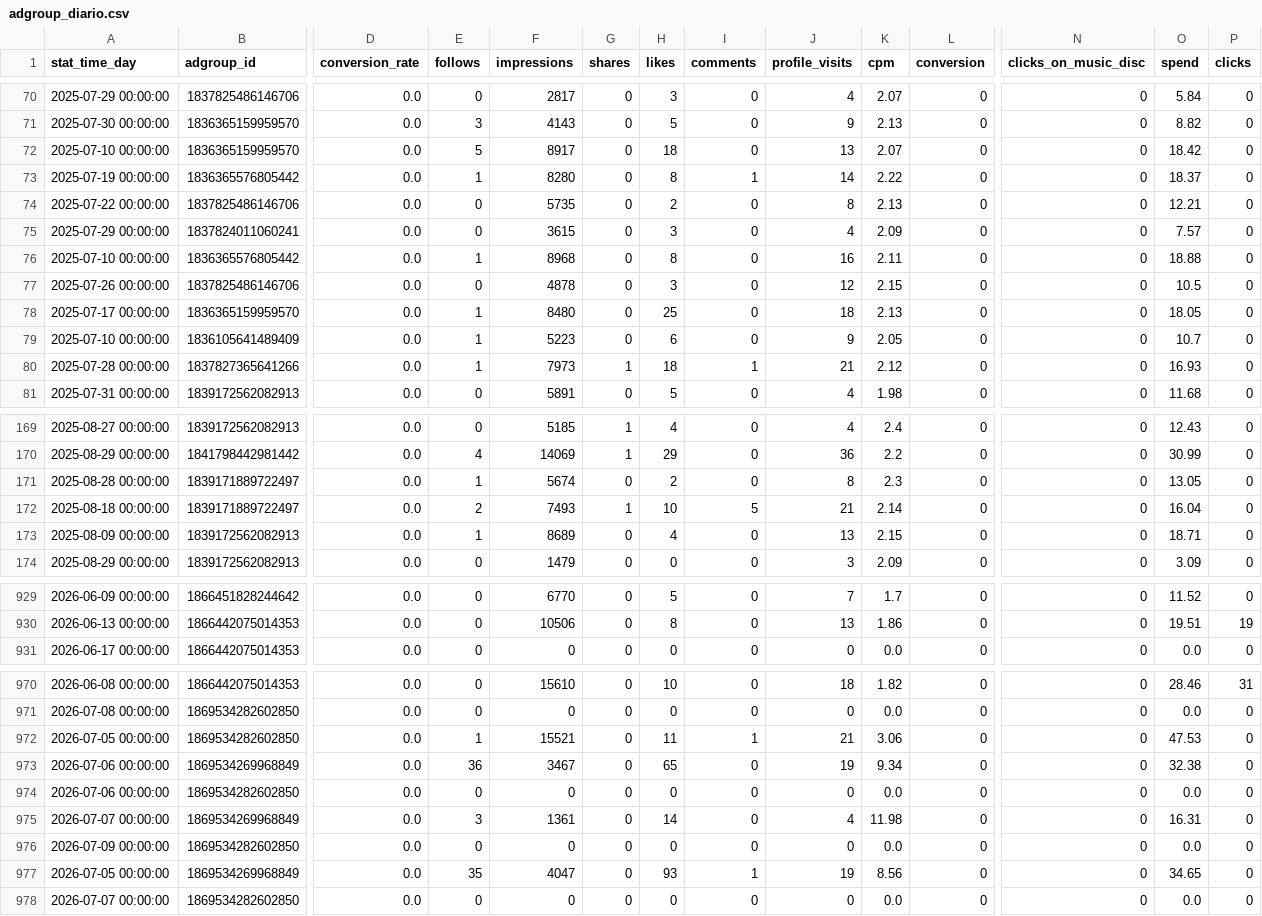
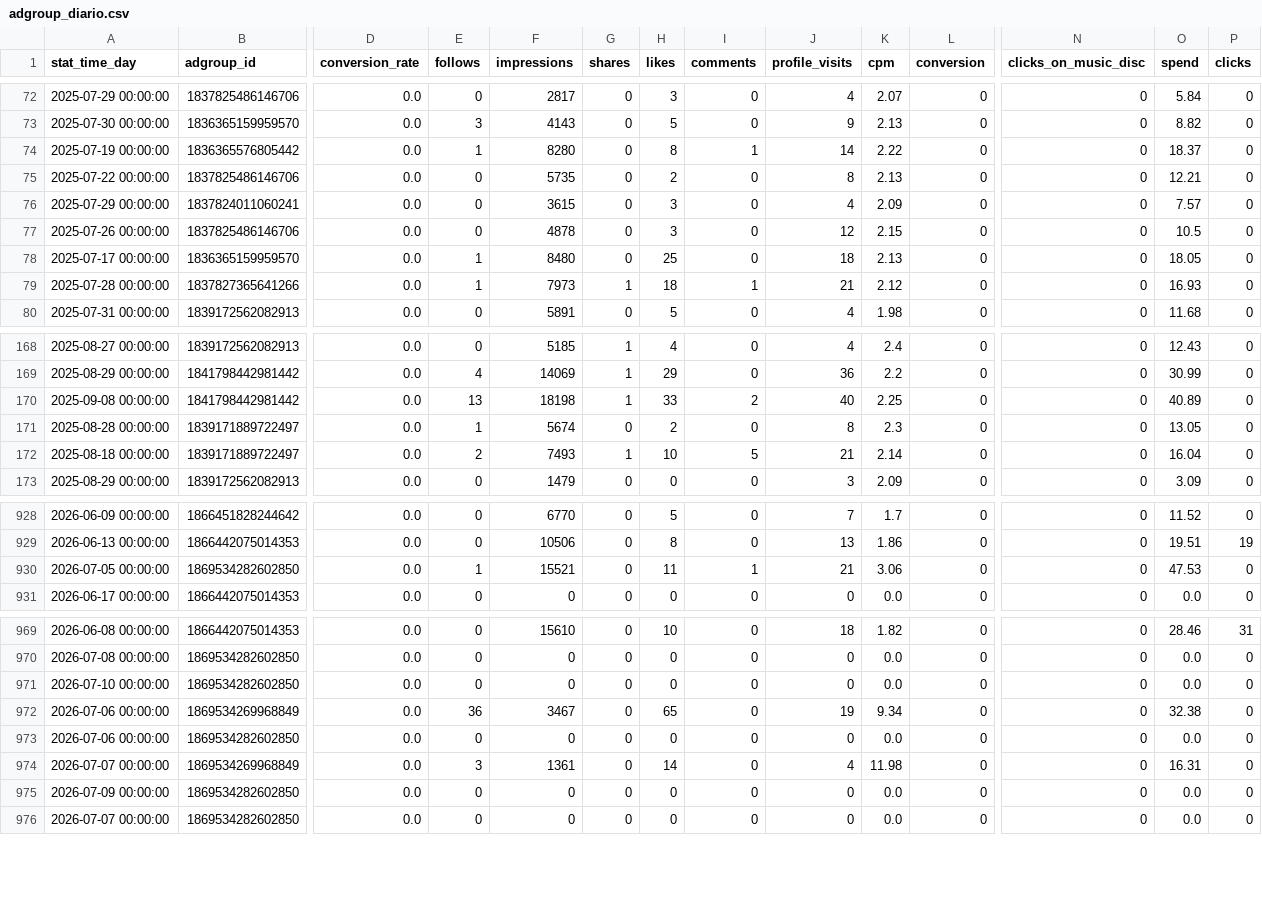
Before and after one commit to carlosgravi/dashboard-media-monitoring, a CSV file: Dados/TikTok_Ads/adgroup_diario.csv, drawn as a sheet; only a part is shown, gaps mark what is left out; removed rows and columns are numbered as before the commit, all else as after; rows hold the shown columns only; the diff covers the shown part only; the diff names each change by its address in the sheet, - before the commit and + after, or states it on an @@ line.

```diff
--- a/Dados/TikTok_Ads/adgroup_diario.csv
+++ b/Dados/TikTok_Ads/adgroup_diario.csv
-row 72: 2025-07-10 00:00:00 | 1836365159959570 | 0.0 | 5 | 8917 | 0 | 18 | 0 | 13 | 2.07 | 0 | 0 | 18.42 | 0
-row 76: 2025-07-10 00:00:00 | 1836365576805442 | 0.0 | 1 | 8968 | 0 | 8 | 0 | 16 | 2.11 | 0 | 0 | 18.88 | 0
-row 79: 2025-07-10 00:00:00 | 1836105641489409 | 0.0 | 1 | 5223 | 0 | 6 | 0 | 9 | 2.05 | 0 | 0 | 10.7 | 0
@@ row 234 moved to row 170: 2025-09-08 00:00:00 @@
@@ row 173 moved to row 22: 2025-08-09 00:00:00 @@
+row 930: 2026-07-05 00:00:00 | 1869534282602850 | 0.0 | 1 | 15521 | 0 | 11 | 1 | 21 | 3.06 | 0 | 0 | 47.53 | 0
-A971 (stat_time_day): 2026-07-05 00:00:00
+A971 (stat_time_day): 2026-07-10 00:00:00
-E971 (follows): 1
+E971 (follows): 0
-F971 (impressions): 15521
+F971 (impressions): 0
-H971 (likes): 11
+H971 (likes): 0
-I971 (comments): 1
+I971 (comments): 0
-J971 (profile_visits): 21
+J971 (profile_visits): 0
-K971 (cpm): 3.06
+K971 (cpm): 0.0
-O971 (spend): 47.53
+O971 (spend): 0.0
@@ row 977 moved to row 936: 2026-07-05 00:00:00 @@
```
Also changed, not shown: 47 moved rows elsewhere in this file, Dados/Google_Ads/alcance_frequencia.csv, Dados/Google_Ads/conversion_actions.csv, 44 other files.
